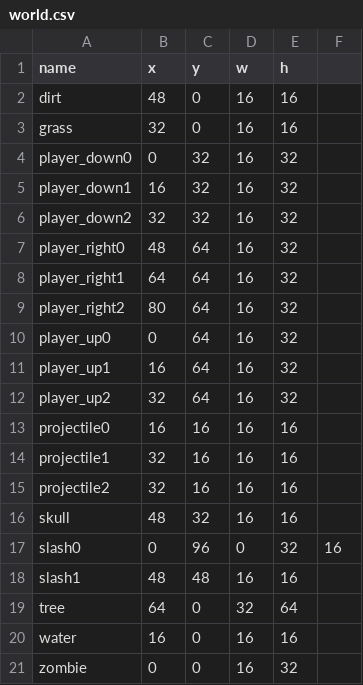
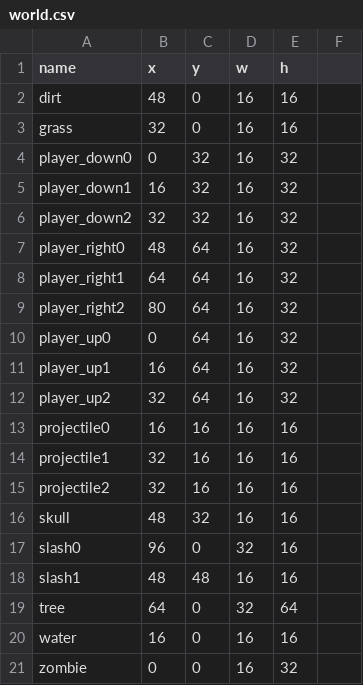
Before and after one commit to cynumini/tower, a CSV file: world.csv, drawn as a sheet.

```diff
--- a/world.csv
+++ b/world.csv
@@ -16,3 +16,3 @@ projectile2,32,16,16,16
 skull,48,32,16,16
-slash0,0,96,0,32,16
+slash0,96,0,32,16
 slash1,48,48,16,16
```
Also changed, not shown: 8 other files.
